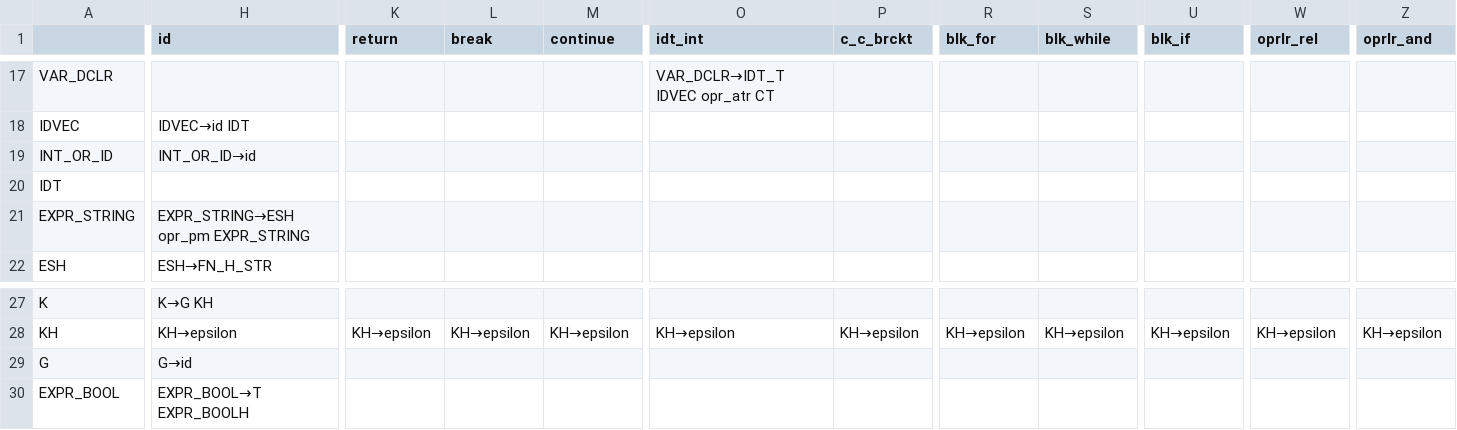
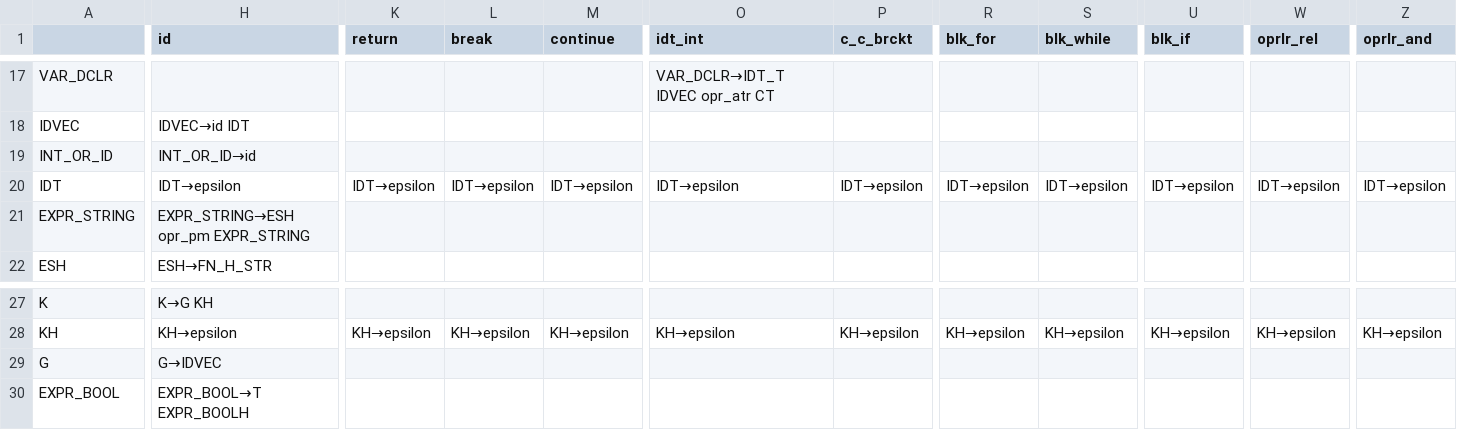
Before and after one commit to NaelsonDouglas/namelesscompiler, a CSV file: src/grammar_table.csv, drawn as a sheet; only a part is shown, gaps mark what is left out; the diff covers the shown part only; the diff names each change by its address in the sheet, - before the commit and + after, or states it on an @@ line.

```diff
--- a/src/grammar_table.csv
+++ b/src/grammar_table.csv
-H20 (id): (empty)
+H20 (id): IDT→epsilon
-K20 (return): (empty)
+K20 (return): IDT→epsilon
-L20 (break): (empty)
+L20 (break): IDT→epsilon
-M20 (continue): (empty)
+M20 (continue): IDT→epsilon
-O20 (idt_int): (empty)
+O20 (idt_int): IDT→epsilon
-P20 (c_c_brckt): (empty)
+P20 (c_c_brckt): IDT→epsilon
-R20 (blk_for): (empty)
+R20 (blk_for): IDT→epsilon
-S20 (blk_while): (empty)
+S20 (blk_while): IDT→epsilon
-U20 (blk_if): (empty)
+U20 (blk_if): IDT→epsilon
-W20 (oprlr_rel): (empty)
+W20 (oprlr_rel): IDT→epsilon
-Z20 (oprlr_and): (empty)
+Z20 (oprlr_and): IDT→epsilon
-H29 (id): G→id
+H29 (id): G→IDVEC
```
Also changed, not shown: 7 edited cells elsewhere in this file, 2 other files.
